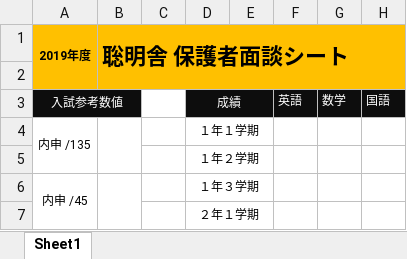
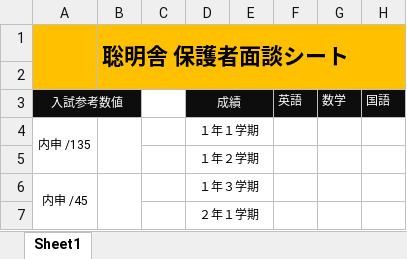
Before and after one commit to KeisukeYamazaki/student_management_system, an Excel workbook: src/main/resources/excel/meetingSheet_1st3term.xlsx, sheet Sheet1, drawn as a sheet; only a part is shown; values as stored, in another font and other column widths than the file's, no borders; conditional formats not drawn; the diff names each change by its address in the sheet, - before the commit and + after, or states it on an @@ line.

```diff
--- a/src/main/resources/excel/meetingSheet_1st3term.xlsx (sheet Sheet1)
+++ b/src/main/resources/excel/meetingSheet_1st3term.xlsx (sheet Sheet1)
-A1: 2019年度
+A1: (empty)
```
Also changed, not shown: src/main/resources/excel/meetingSheet_1st2term.xlsx, src/main/resources/excel/meetingSheet_2nd2term.xlsx, 6 other files.
